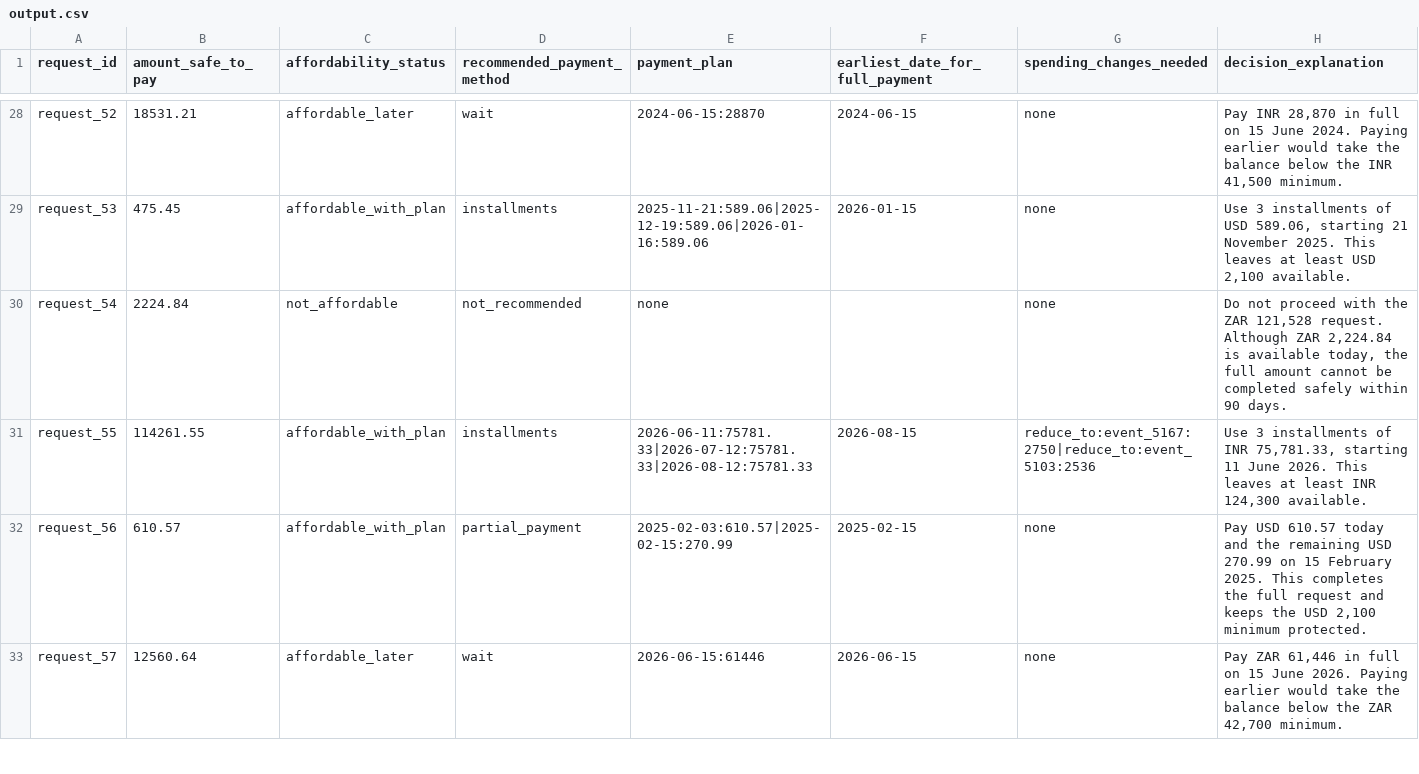
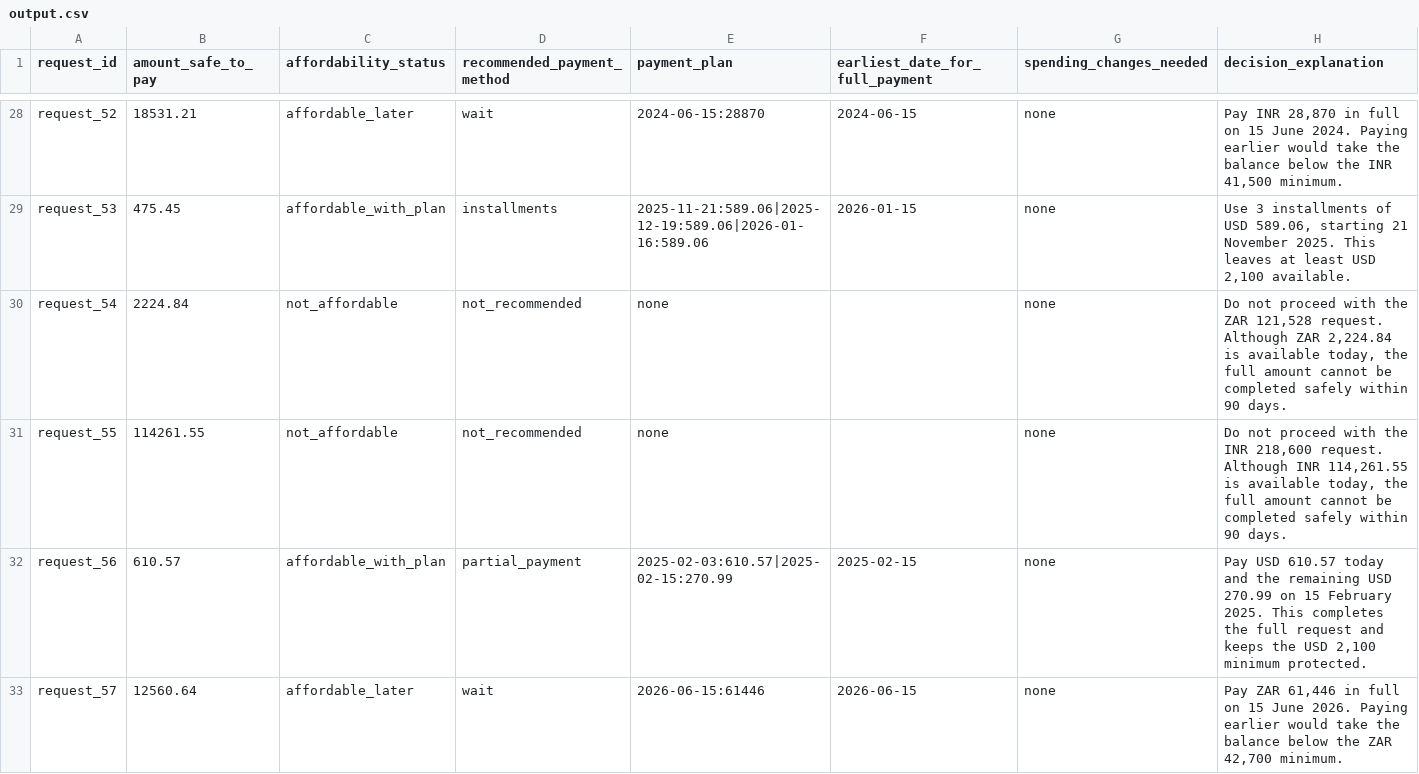
Before and after one commit to tribhu05/hackerrank-orchestrate-september26, a CSV file: output.csv, drawn as a sheet; only a part is shown, gaps mark what is left out; the diff covers the shown part only.

Commit message:
Final pre-submission update: verified decision engine, root output.csv, UI dashboard fixes, and logs

```diff
--- a/output.csv
+++ b/output.csv
@@ -30,3 +30,3 @@ request_53,475.45,affordable_with_plan,installments,2025-11-21:589.06|2025-12-19
 request_54,2224.84,not_affordable,not_recommended,none,,none,"Do not proceed with the ZAR 121,528 request. Although ZAR 2,224.84 is available today, the full amount cannot be completed safely within 90 days."
-request_55,114261.55,affordable_with_plan,installments,2026-06-11:75781.33|2026-07-12:75781.33|2026-08-12:75781.33,2026-08-15,reduce_to:event_5167:2750|reduce_to:event_5103:2536,"Use 3 installments of INR 75,781.33, starting 11 June 2026. This leaves at least INR 124,300 available."
+request_55,114261.55,not_affordable,not_recommended,none,,none,"Do not proceed with the INR 218,600 request. Although INR 114,261.55 is available today, the full amount cannot be completed safely within 90 days."
 request_56,610.57,affordable_with_plan,partial_payment,2025-02-03:610.57|2025-02-15:270.99,2025-02-15,none,"Pay USD 610.57 today and the remaining USD 270.99 on 15 February 2025. This completes the full request and keeps the USD 2,100 minimum protected."
```
Also changed, not shown: 88 edited cells elsewhere in this file, 3 other files.
